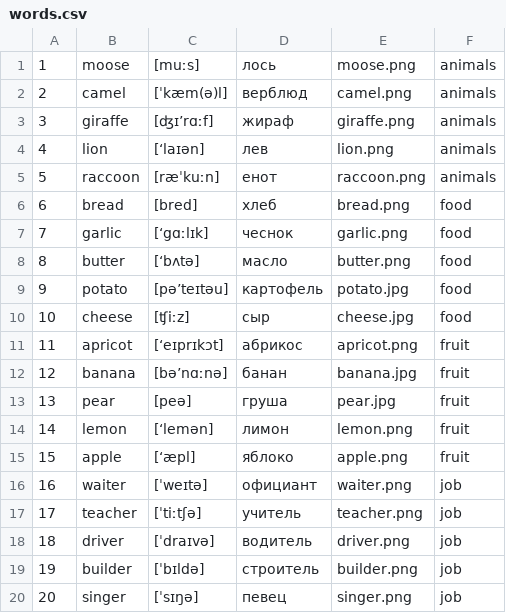
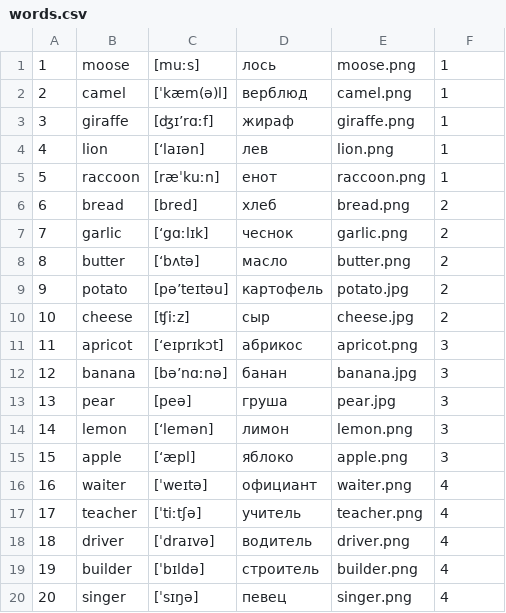
Before and after one commit to vitaliyhtml5/get_word, a CSV file: src/db/db_tables/words.csv, drawn as a sheet.

Commit message:
create alerts and remove words

```diff
--- a/src/db/db_tables/words.csv
+++ b/src/db/db_tables/words.csv
@@ -1,20 +1,20 @@
-1,moose,[muːs],лось,moose.png,animals
-2,camel,[ˈkæm(ə)l],верблюд,camel.png,animals
-3,giraffe,[ʤɪ’rɑːf],жираф,giraffe.png,animals
-4,lion,[‘laɪən],лев,lion.png,animals
-5,raccoon,[ræˈkuːn],енот,raccoon.png,animals
-6,bread,[bred],хлеб,bread.png,food
-7,garlic,[‘gɑːlɪk],чеснок,garlic.png,food
-8,butter,[‘bʌtə],масло,butter.png,food
-9,potato,[pə’teɪtəu],картофель,potato.jpg,food
-10,cheese,[ʧiːz],сыр,cheese.jpg,food
-11,apricot,[‘eɪprɪkɔt],абрикос,apricot.png,fruit
-12,banana,[bə’nɑːnə],банан,banana.jpg,fruit
-13,pear,[peə],груша,pear.jpg,fruit
-14,lemon,[‘lemən],лимон,lemon.png,fruit
-15,apple,[‘æpl],яблоко,apple.png,fruit
-16,waiter,[ˈweɪtə],официант,waiter.png,job
-17,teacher,[ˈtiːtʃə],учитель,teacher.png,job
-18,driver,[ˈdraɪvə],водитель,driver.png,job
-19,builder,[ˈbɪldə],строитель,builder.png,job
-20,singer,[ˈsɪŋə],певец,singer.png,job
+1,moose,[muːs],лось,moose.png,1
+2,camel,[ˈkæm(ə)l],верблюд,camel.png,1
+3,giraffe,[ʤɪ’rɑːf],жираф,giraffe.png,1
+4,lion,[‘laɪən],лев,lion.png,1
+5,raccoon,[ræˈkuːn],енот,raccoon.png,1
+6,bread,[bred],хлеб,bread.png,2
+7,garlic,[‘gɑːlɪk],чеснок,garlic.png,2
+8,butter,[‘bʌtə],масло,butter.png,2
+9,potato,[pə’teɪtəu],картофель,potato.jpg,2
+10,cheese,[ʧiːz],сыр,cheese.jpg,2
+11,apricot,[‘eɪprɪkɔt],абрикос,apricot.png,3
+12,banana,[bə’nɑːnə],банан,banana.jpg,3
+13,pear,[peə],груша,pear.jpg,3
+14,lemon,[‘lemən],лимон,lemon.png,3
+15,apple,[‘æpl],яблоко,apple.png,3
+16,waiter,[ˈweɪtə],официант,waiter.png,4
+17,teacher,[ˈtiːtʃə],учитель,teacher.png,4
+18,driver,[ˈdraɪvə],водитель,driver.png,4
+19,builder,[ˈbɪldə],строитель,builder.png,4
+20,singer,[ˈsɪŋə],певец,singer.png,4
```
Also changed, not shown: 6 other files.
